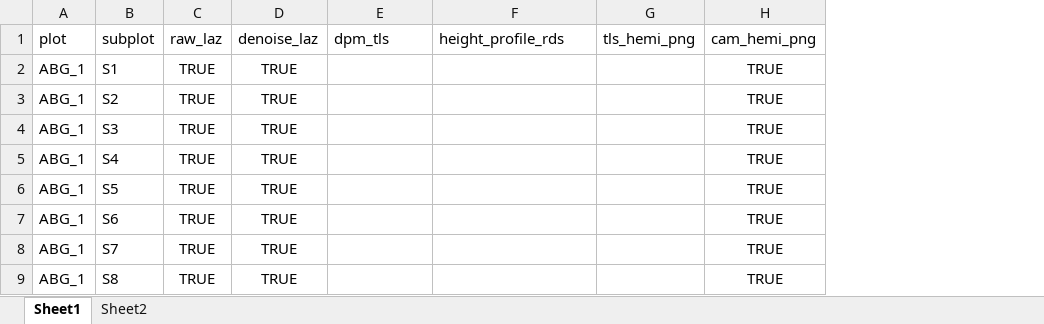
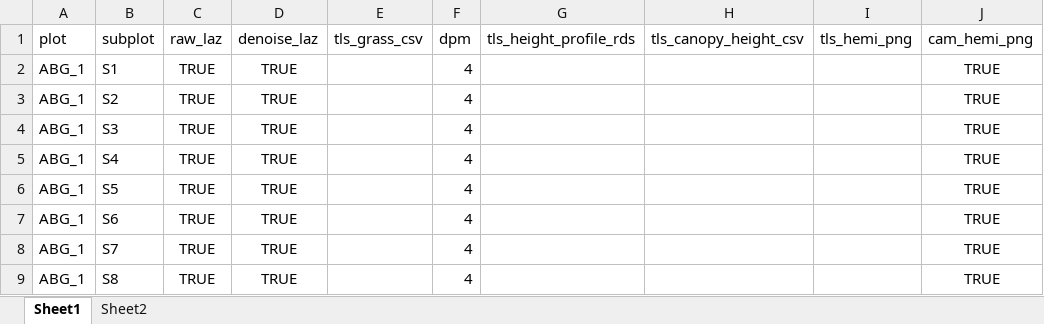
Before and after one commit to johngodlee/miombo_tls, an Excel workbook: tally.xlsx, sheet Sheet1, drawn as a sheet; only a part is shown; values as stored, in another font and other column widths than the file's, no borders; addresses are those after the commit; the diff names each change by its address in the sheet, - before the commit and + after, or states it on an @@ line.

```diff
--- a/tally.xlsx (sheet Sheet1)
+++ b/tally.xlsx (sheet Sheet1)
+column F (dpm), rows 2-9: all 4
+column H (tls_canopy_height_csv), empty
-E1: dpm_tls
+E1: tls_grass_csv
-G1: height_profile_rds
+G1: tls_height_profile_rds
```
Also changed, not shown: 5 other files.
